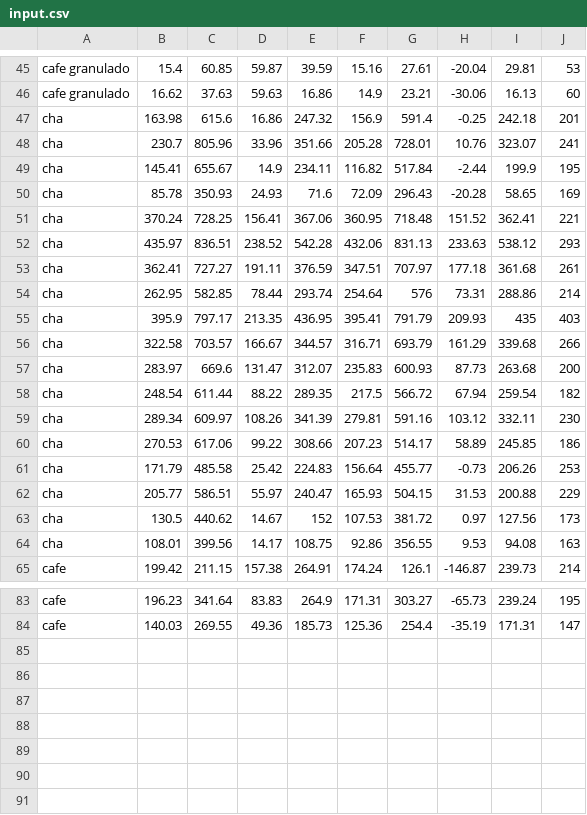
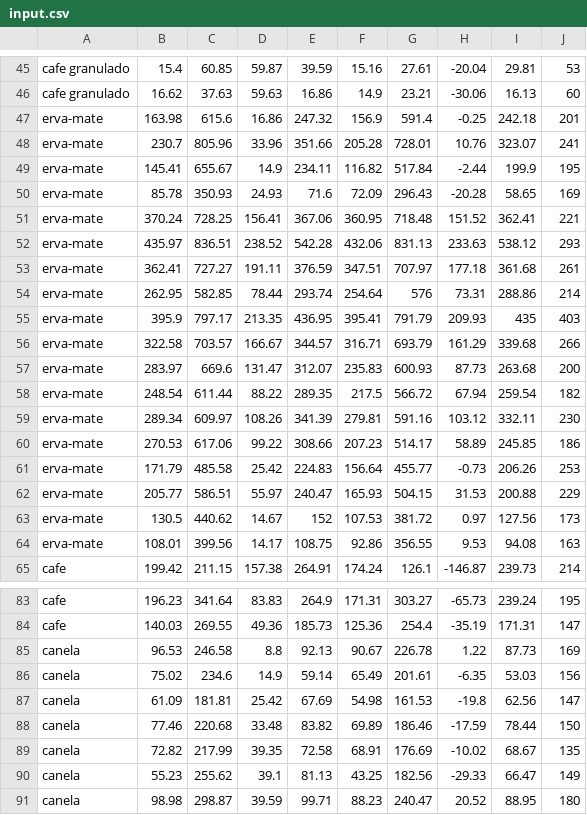
Before and after one commit to brenosa/OdorSensor, a CSV file: OdorDetector/bin/Debug/input.csv, drawn as a sheet; only a part is shown, gaps mark what is left out; the diff covers the shown part only.

Commit message:
More training data

```diff
--- a/OdorDetector/bin/Debug/input.csv
+++ b/OdorDetector/bin/Debug/input.csv
@@ -46,20 +46,20 @@ cafe granulado,15.4,60.85,59.87,39.59,15.16,27.61,-20.04,29.81,53
 cafe granulado,16.62,37.63,59.63,16.86,14.9,23.21,-30.06,16.13,60
-cha,163.98,615.6,16.86,247.32,156.9,591.4,-0.25,242.18,201
-cha,230.7,805.96,33.96,351.66,205.28,728.01,10.76,323.07,241
-cha,145.41,655.67,14.9,234.11,116.82,517.84,-2.44,199.9,195
-cha,85.78,350.93,24.93,71.6,72.09,296.43,-20.28,58.65,169
-cha,370.24,728.25,156.41,367.06,360.95,718.48,151.52,362.41,221
-cha,435.97,836.51,238.52,542.28,432.06,831.13,233.63,538.12,293
-cha,362.41,727.27,191.11,376.59,347.51,707.97,177.18,361.68,261
-cha,262.95,582.85,78.44,293.74,254.64,576,73.31,288.86,214
-cha,395.9,797.17,213.35,436.95,395.41,791.79,209.93,435,403
-cha,322.58,703.57,166.67,344.57,316.71,693.79,161.29,339.68,266
-cha,283.97,669.6,131.47,312.07,235.83,600.93,87.73,263.68,200
-cha,248.54,611.44,88.22,289.35,217.5,566.72,67.94,259.54,182
-cha,289.34,609.97,108.26,341.39,279.81,591.16,103.12,332.11,230
-cha,270.53,617.06,99.22,308.66,207.23,514.17,58.89,245.85,186
-cha,171.79,485.58,25.42,224.83,156.64,455.77,-0.73,206.26,253
-cha,205.77,586.51,55.97,240.47,165.93,504.15,31.53,200.88,229
-cha,130.5,440.62,14.67,152,107.53,381.72,0.97,127.56,173
-cha,108.01,399.56,14.17,108.75,92.86,356.55,9.53,94.08,163
+erva-mate,163.98,615.6,16.86,247.32,156.9,591.4,-0.25,242.18,201
+erva-mate,230.7,805.96,33.96,351.66,205.28,728.01,10.76,323.07,241
+erva-mate,145.41,655.67,14.9,234.11,116.82,517.84,-2.44,199.9,195
+erva-mate,85.78,350.93,24.93,71.6,72.09,296.43,-20.28,58.65,169
+erva-mate,370.24,728.25,156.41,367.06,360.95,718.48,151.52,362.41,221
+erva-mate,435.97,836.51,238.52,542.28,432.06,831.13,233.63,538.12,293
+erva-mate,362.41,727.27,191.11,376.59,347.51,707.97,177.18,361.68,261
+erva-mate,262.95,582.85,78.44,293.74,254.64,576,73.31,288.86,214
+erva-mate,395.9,797.17,213.35,436.95,395.41,791.79,209.93,435,403
+erva-mate,322.58,703.57,166.67,344.57,316.71,693.79,161.29,339.68,266
+erva-mate,283.97,669.6,131.47,312.07,235.83,600.93,87.73,263.68,200
+erva-mate,248.54,611.44,88.22,289.35,217.5,566.72,67.94,259.54,182
+erva-mate,289.34,609.97,108.26,341.39,279.81,591.16,103.12,332.11,230
+erva-mate,270.53,617.06,99.22,308.66,207.23,514.17,58.89,245.85,186
+erva-mate,171.79,485.58,25.42,224.83,156.64,455.77,-0.73,206.26,253
+erva-mate,205.77,586.51,55.97,240.47,165.93,504.15,31.53,200.88,229
+erva-mate,130.5,440.62,14.67,152,107.53,381.72,0.97,127.56,173
+erva-mate,108.01,399.56,14.17,108.75,92.86,356.55,9.53,94.08,163
 cafe,199.42,211.15,157.38,264.91,174.24,126.1,-146.87,239.73,214
@@ -84 +84,8 @@ cafe,196.23,341.64,83.83,264.9,171.31,303.27,-65.73,239.24,195
 cafe,140.03,269.55,49.36,185.73,125.36,254.4,-35.19,171.31,147
+canela,96.53,246.58,8.8,92.13,90.67,226.78,1.22,87.73,169
+canela,75.02,234.6,14.9,59.14,65.49,201.61,-6.35,53.03,156
+canela,61.09,181.81,25.42,67.69,54.98,161.53,-19.8,62.56,147
+canela,77.46,220.68,33.48,83.82,69.89,186.46,-17.59,78.44,150
+canela,72.82,217.99,39.35,72.58,68.91,176.69,-10.02,68.67,135
+canela,55.23,255.62,39.1,81.13,43.25,182.56,-29.33,66.47,149
+canela,98.98,298.87,39.59,99.71,88.23,240.47,20.52,88.95,180
```
Also changed, not shown: 20 edited cells elsewhere in this file.
